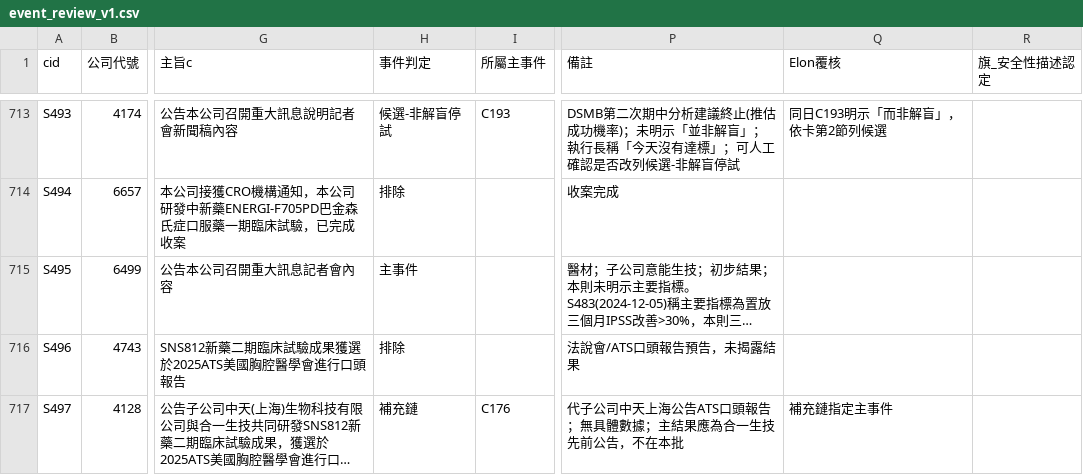
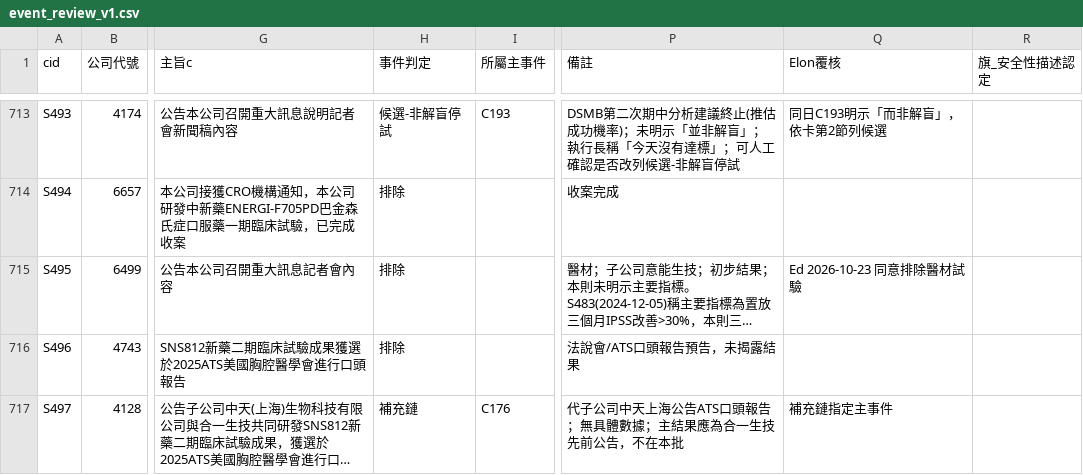
Before and after one commit to ed123698745ed-oss/mops-fetch-test, a CSV file: p032/event_review_v1.csv, drawn as a sheet; only a part is shown, gaps mark what is left out; long unchanged cells end in …; the diff covers the shown part only; the diff names each change by its address in the sheet, - before the commit and + after, or states it on an @@ line.

```diff
--- a/p032/event_review_v1.csv
+++ b/p032/event_review_v1.csv
-H715 (事件判定): 主事件
+H715 (事件判定): 排除
-Q715 (Elon覆核): (empty)
+Q715 (Elon覆核): Ed 2026-10-23 同意排除醫材試驗
```
Also changed, not shown: 13 edited cells elsewhere in this file.
